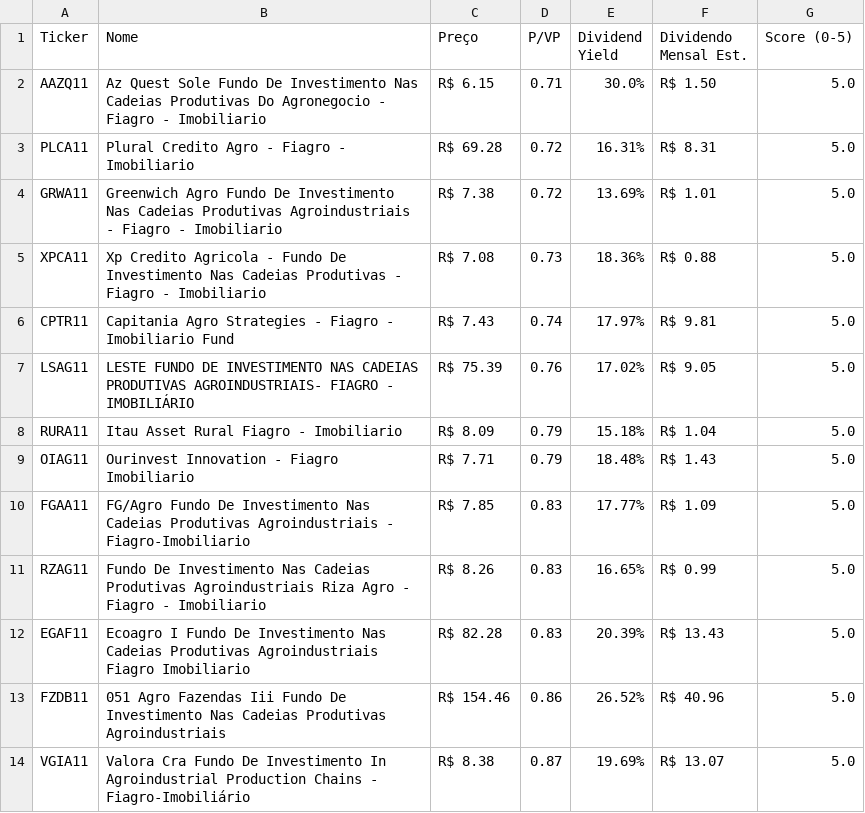
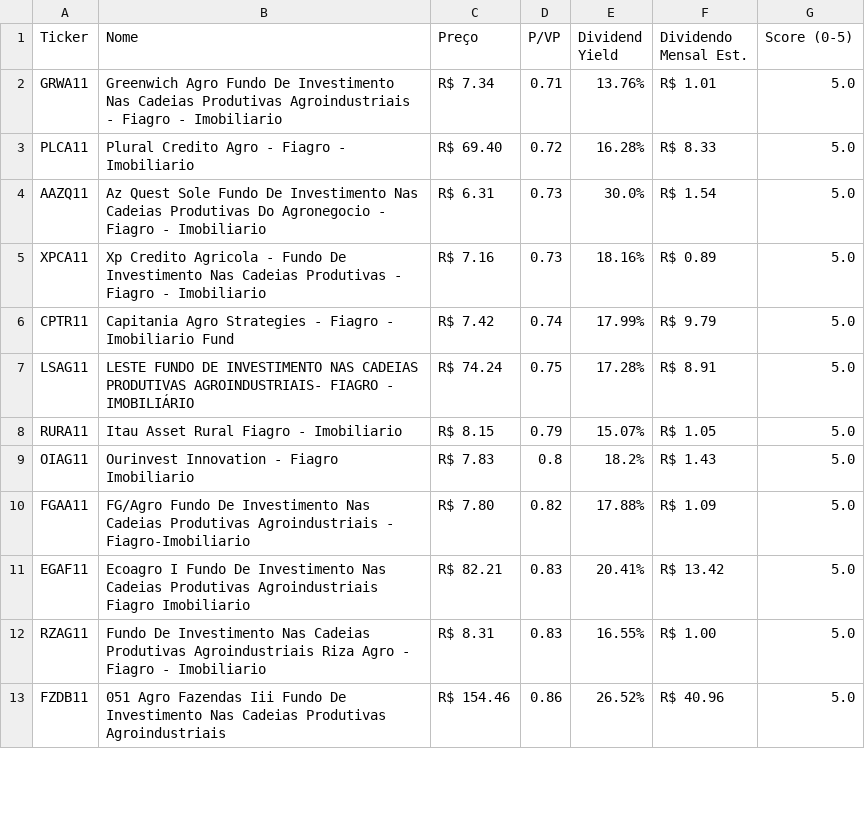
Before and after one commit to jucelinoss/radar_fundamentalista_b3, a CSV file: export_fiagros.csv, drawn as a sheet; only a part is shown; the diff covers the shown part only.

```diff
--- a/export_fiagros.csv
+++ b/export_fiagros.csv
@@ -1,14 +1,13 @@
 Ticker,Nome,Preço,P/VP,Dividend Yield,Dividendo Mensal Est.,Score (0-5)
-AAZQ11,Az Quest Sole Fundo De Investimento Nas Cadeias Produtivas Do Agronegocio - Fiagro - Imobiliario,R$ 6.15,0.71,30.0%,R$ 1.50,5.0
-PLCA11,Plural Credito Agro - Fiagro - Imobiliario,R$ 69.28,0.72,16.31%,R$ 8.31,5.0
-GRWA11,Greenwich Agro Fundo De Investimento Nas Cadeias Produtivas Agroindustriais - Fiagro - Imobiliario,R$ 7.38,0.72,13.69%,R$ 1.01,5.0
-XPCA11,Xp Credito Agricola - Fundo De Investimento Nas Cadeias Produtivas - Fiagro - Imobiliario,R$ 7.08,0.73,18.36%,R$ 0.88,5.0
-CPTR11,Capitania Agro Strategies - Fiagro - Imobiliario Fund,R$ 7.43,0.74,17.97%,R$ 9.81,5.0
-LSAG11,LESTE FUNDO DE INVESTIMENTO NAS CADEIAS PRODUTIVAS AGROINDUSTRIAIS- FIAGRO - IMOBILIÁRIO,R$ 75.39,0.76,17.02%,R$ 9.05,5.0
-RURA11,Itau Asset Rural Fiagro - Imobiliario,R$ 8.09,0.79,15.18%,R$ 1.04,5.0
-OIAG11,Ourinvest Innovation - Fiagro Imobiliario,R$ 7.71,0.79,18.48%,R$ 1.43,5.0
-FGAA11,FG/Agro Fundo De Investimento Nas Cadeias Produtivas Agroindustriais - Fiagro-Imobiliario,R$ 7.85,0.83,17.77%,R$ 1.09,5.0
-RZAG11,Fundo De Investimento Nas Cadeias Produtivas Agroindustriais Riza Agro - Fiagro - Imobiliario,R$ 8.26,0.83,16.65%,R$ 0.99,5.0
-EGAF11,Ecoagro I Fundo De Investimento Nas Cadeias Produtivas Agroindustriais Fiagro Imobiliario,R$ 82.28,0.83,20.39%,R$ 13.43,5.0
+GRWA11,Greenwich Agro Fundo De Investimento Nas Cadeias Produtivas Agroindustriais - Fiagro - Imobiliario,R$ 7.34,0.71,13.76%,R$ 1.01,5.0
+PLCA11,Plural Credito Agro - Fiagro - Imobiliario,R$ 69.40,0.72,16.28%,R$ 8.33,5.0
+AAZQ11,Az Quest Sole Fundo De Investimento Nas Cadeias Produtivas Do Agronegocio - Fiagro - Imobiliario,R$ 6.31,0.73,30.0%,R$ 1.54,5.0
+XPCA11,Xp Credito Agricola - Fundo De Investimento Nas Cadeias Produtivas - Fiagro - Imobiliario,R$ 7.16,0.73,18.16%,R$ 0.89,5.0
+CPTR11,Capitania Agro Strategies - Fiagro - Imobiliario Fund,R$ 7.42,0.74,17.99%,R$ 9.79,5.0
+LSAG11,LESTE FUNDO DE INVESTIMENTO NAS CADEIAS PRODUTIVAS AGROINDUSTRIAIS- FIAGRO - IMOBILIÁRIO,R$ 74.24,0.75,17.28%,R$ 8.91,5.0
+RURA11,Itau Asset Rural Fiagro - Imobiliario,R$ 8.15,0.79,15.07%,R$ 1.05,5.0
+OIAG11,Ourinvest Innovation - Fiagro Imobiliario,R$ 7.83,0.8,18.2%,R$ 1.43,5.0
+FGAA11,FG/Agro Fundo De Investimento Nas Cadeias Produtivas Agroindustriais - Fiagro-Imobiliario,R$ 7.80,0.82,17.88%,R$ 1.09,5.0
+EGAF11,Ecoagro I Fundo De Investimento Nas Cadeias Produtivas Agroindustriais Fiagro Imobiliario,R$ 82.21,0.83,20.41%,R$ 13.42,5.0
+RZAG11,Fundo De Investimento Nas Cadeias Produtivas Agroindustriais Riza Agro - Fiagro - Imobiliario,R$ 8.31,0.83,16.55%,R$ 1.00,5.0
 FZDB11,051 Agro Fazendas Iii Fundo De Investimento Nas Cadeias Produtivas Agroindustriais,R$ 154.46,0.86,26.52%,R$ 40.96,5.0
-VGIA11,Valora Cra Fundo De Investimento In Agroindustrial Production Chains - Fiagro-Imobiliário,R$ 8.38,0.87,19.69%,R$ 13.07,5.0
```
Also changed, not shown: 6 added rows, 5 removed rows and 44 edited cells elsewhere in this file, export_fiis.csv, export_stocks.csv, 4 other files.
